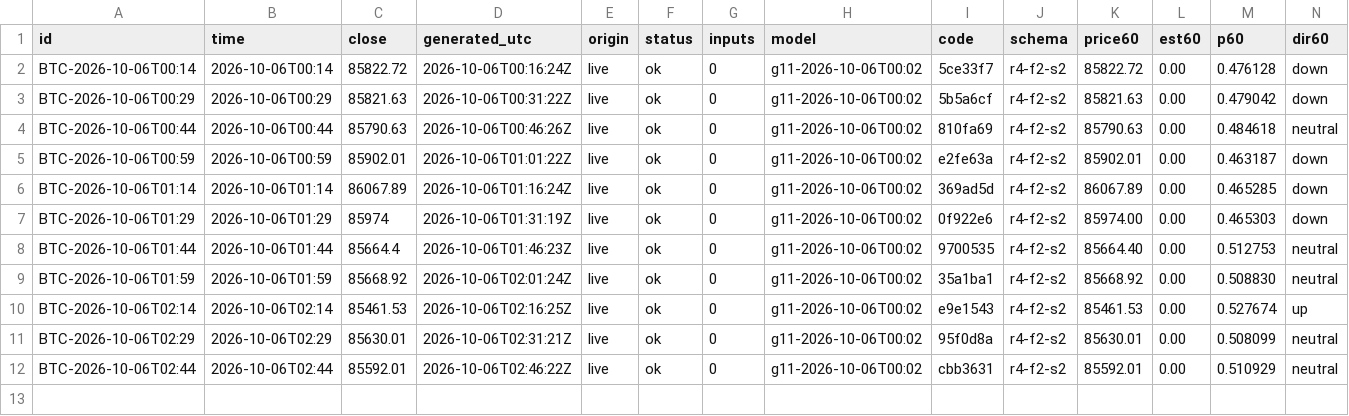
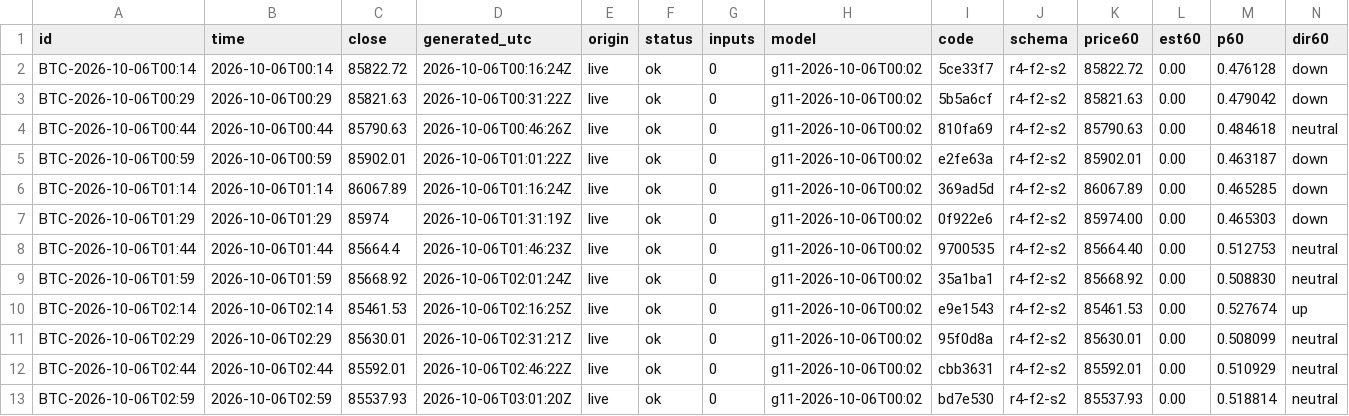
Before and after one commit to omidabduli/bitcoin-self-improving-prediction, a CSV file: data/predictions/2026-10-06.csv, drawn as a sheet; only a part is shown; rows hold the shown columns only; the diff names each change by its address in the sheet, - before the commit and + after, or states it on an @@ line.

```diff
--- a/data/predictions/2026-10-06.csv
+++ b/data/predictions/2026-10-06.csv
+row 13: BTC-2026-10-06T02:59 | 2026-10-06T02:59 | 85537.93 | 2026-10-06T03:01:20Z | live | ok | 0 | g11-2026-10-06T00:02 | bd7e530 | r4-f2-s2 | 85537.93 | 0.00 | 0.518814 | neutral
```
Also changed, not shown: 3 other files.
